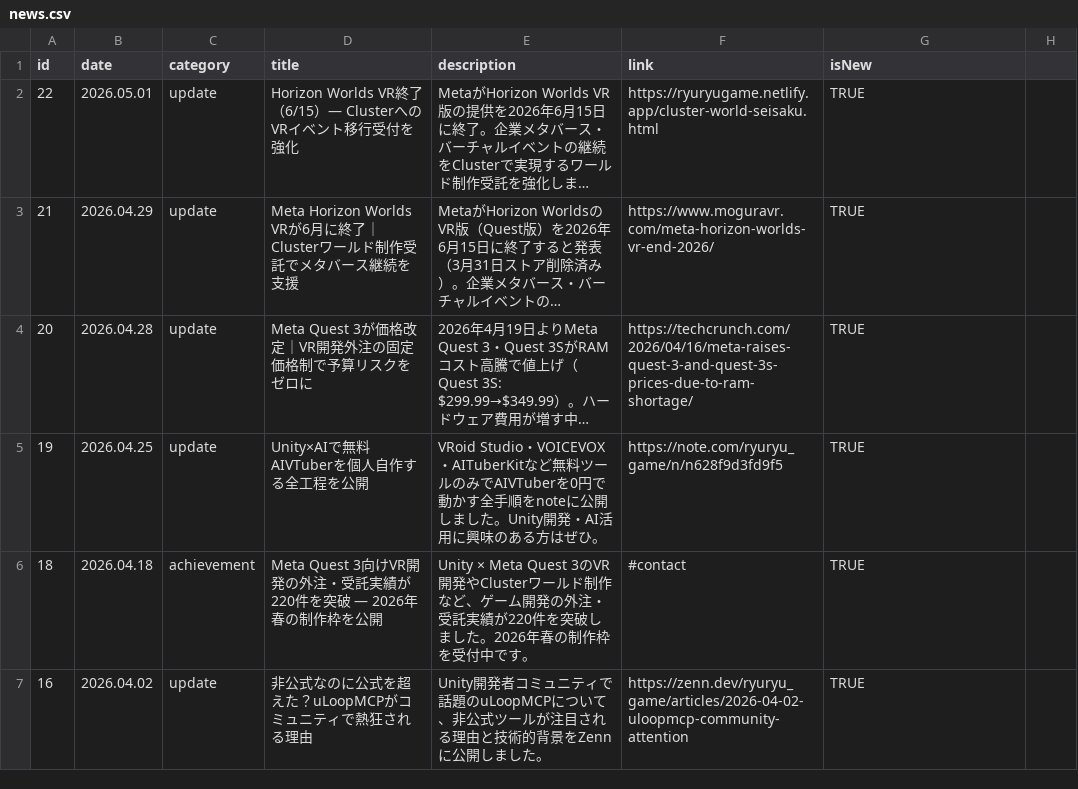
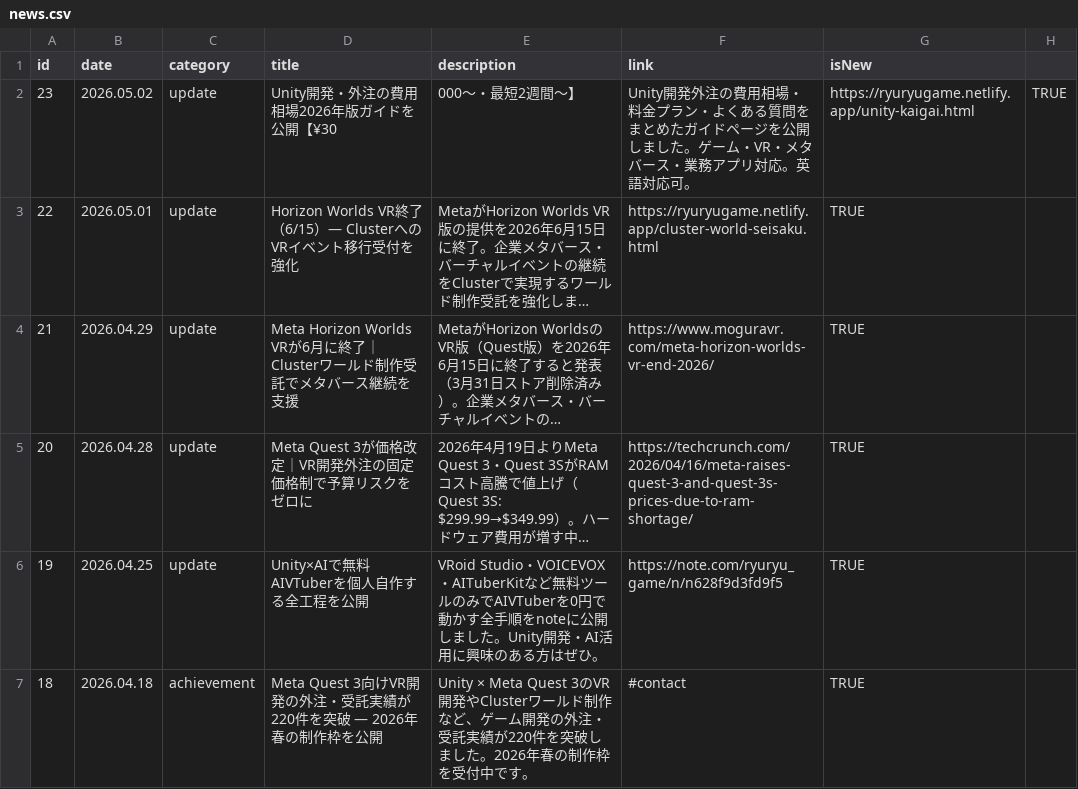
Before and after one commit to ryuRyuGameMfg/ryuryu-homepage, a CSV file: data/csv/ja/news.csv, drawn as a sheet; only a part is shown; the shorter side is filled out with more unchanged rows; long unchanged cells end in …; the diff names each change by its address in the sheet, - before the commit and + after, or states it on an @@ line.

Commit message:
homepage: iter17_weekly_report Unity開発外注SEOページ新設・news.csv更新

```diff
--- a/data/csv/ja/news.csv
+++ b/data/csv/ja/news.csv
+row 2: 23 | 2026.05.02 | update | Unity開発・外注の費用相場2026年版ガイドを公開【¥30 | 000〜・最短2週間〜】 | Unity開発外注の費用相場・料金プラン・よくある質問をまとめたガイドページを公開しました。ゲーム・VR・メタバース・業務アプリ対応。英語対応可。 | https://ryuryugame.netlify.app/unity-kaigai.html | TRUE
```
Also changed, not shown: data/csv/en/news.csv, 1 other file.
